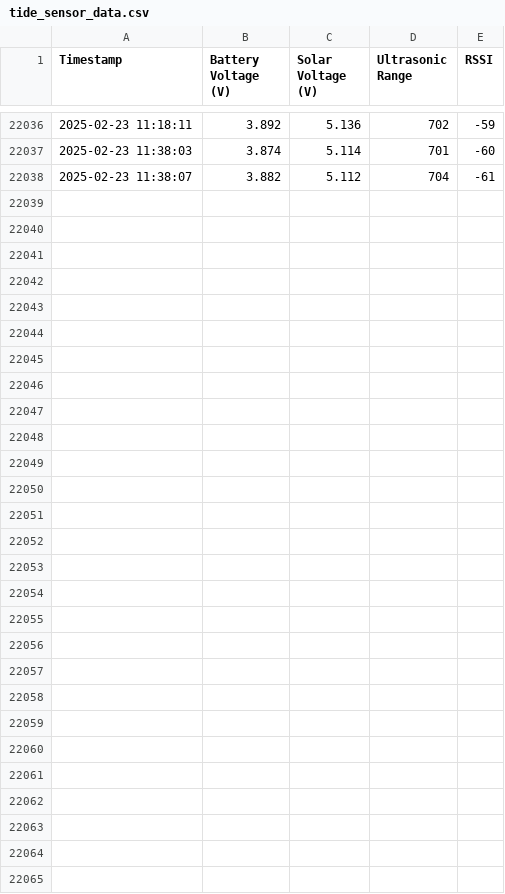
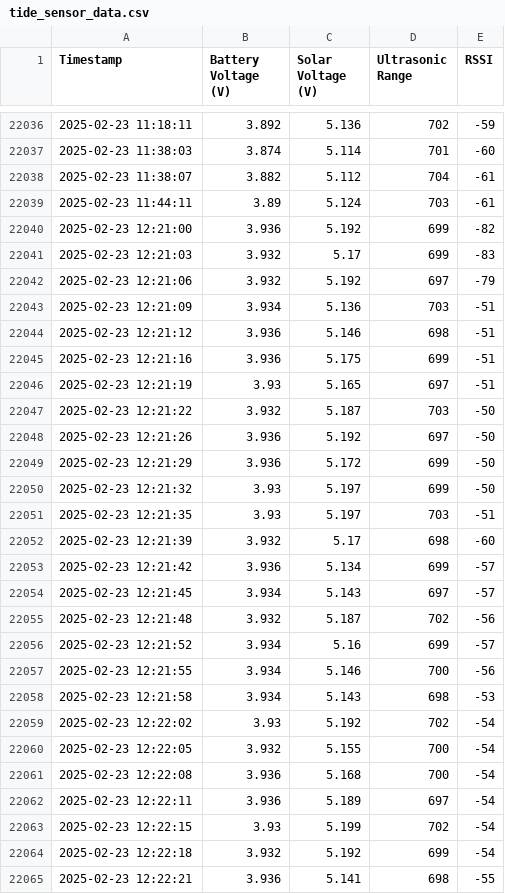
Before and after one commit to DaveSprague/LA_Python_Graphing, a CSV file: tide_sensor_data.csv, drawn as a sheet; only a part is shown, gaps mark what is left out; the diff names each change by its address in the sheet, - before the commit and + after, or states it on an @@ line.

```diff
--- a/tide_sensor_data.csv
+++ b/tide_sensor_data.csv
+row 22039: 2025-02-23 11:44:11 | 3.89 | 5.124 | 703 | -61
+row 22040: 2025-02-23 12:21:00 | 3.936 | 5.192 | 699 | -82
+row 22041: 2025-02-23 12:21:03 | 3.932 | 5.17 | 699 | -83
+row 22042: 2025-02-23 12:21:06 | 3.932 | 5.192 | 697 | -79
+row 22043: 2025-02-23 12:21:09 | 3.934 | 5.136 | 703 | -51
+row 22044: 2025-02-23 12:21:12 | 3.936 | 5.146 | 698 | -51
+row 22045: 2025-02-23 12:21:16 | 3.936 | 5.175 | 699 | -51
+row 22046: 2025-02-23 12:21:19 | 3.93 | 5.165 | 697 | -51
+row 22047: 2025-02-23 12:21:22 | 3.932 | 5.187 | 703 | -50
+row 22048: 2025-02-23 12:21:26 | 3.936 | 5.192 | 697 | -50
+row 22049: 2025-02-23 12:21:29 | 3.936 | 5.172 | 699 | -50
+row 22050: 2025-02-23 12:21:32 | 3.93 | 5.197 | 699 | -50
+row 22051: 2025-02-23 12:21:35 | 3.93 | 5.197 | 703 | -51
+row 22052: 2025-02-23 12:21:39 | 3.932 | 5.17 | 698 | -60
+row 22053: 2025-02-23 12:21:42 | 3.936 | 5.134 | 699 | -57
+row 22054: 2025-02-23 12:21:45 | 3.934 | 5.143 | 697 | -57
+row 22055: 2025-02-23 12:21:48 | 3.932 | 5.187 | 702 | -56
+row 22056: 2025-02-23 12:21:52 | 3.934 | 5.16 | 699 | -57
+row 22057: 2025-02-23 12:21:55 | 3.934 | 5.146 | 700 | -56
+row 22058: 2025-02-23 12:21:58 | 3.934 | 5.143 | 698 | -53
+row 22059: 2025-02-23 12:22:02 | 3.93 | 5.192 | 702 | -54
+row 22060: 2025-02-23 12:22:05 | 3.932 | 5.155 | 700 | -54
+row 22061: 2025-02-23 12:22:08 | 3.936 | 5.168 | 700 | -54
+row 22062: 2025-02-23 12:22:11 | 3.936 | 5.189 | 697 | -54
+row 22063: 2025-02-23 12:22:15 | 3.93 | 5.199 | 702 | -54
+row 22064: 2025-02-23 12:22:18 | 3.932 | 5.192 | 699 | -54
+row 22065: 2025-02-23 12:22:21 | 3.936 | 5.141 | 698 | -55
```
Also changed, not shown: 1 other file.
